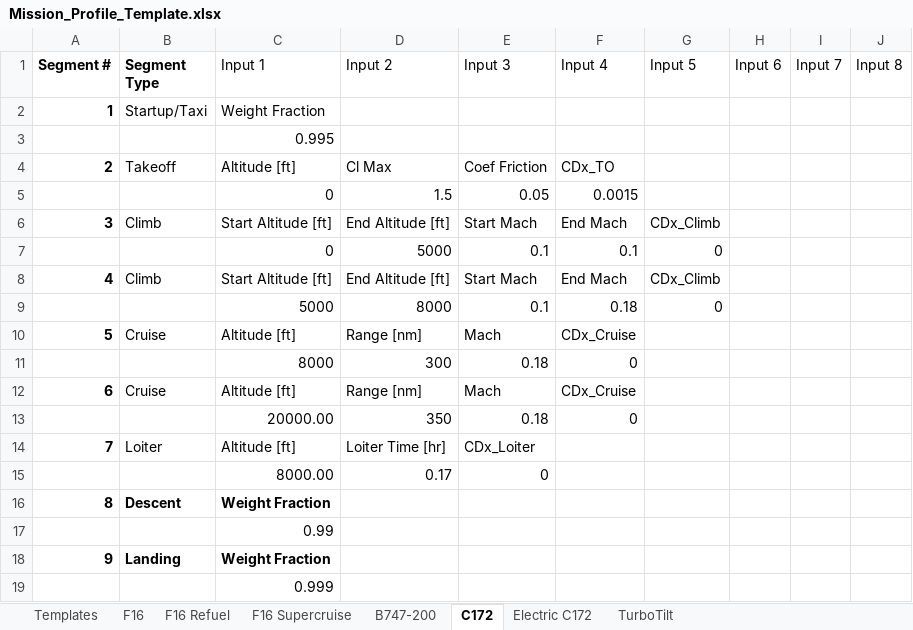
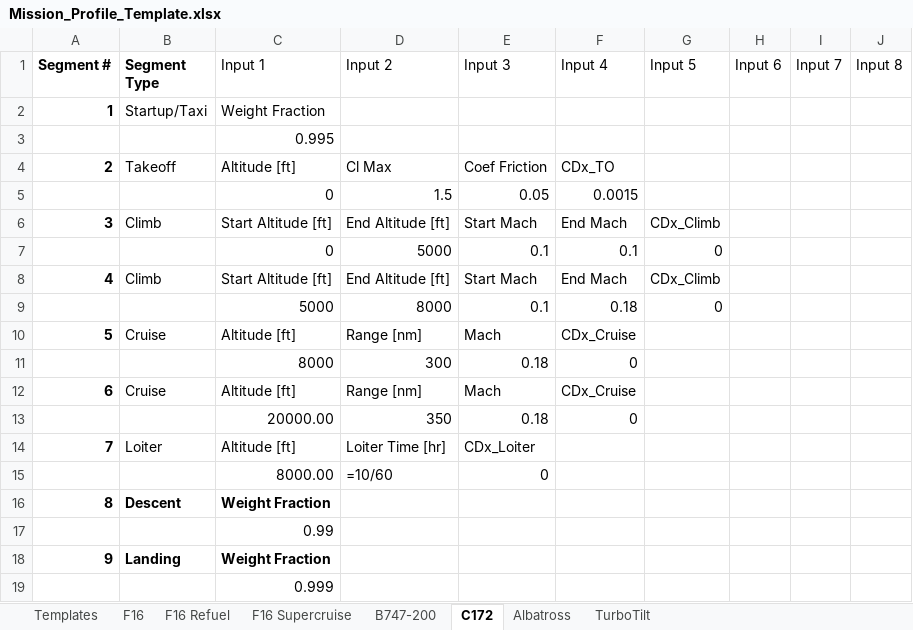
Before and after one commit to hensty11/ASEN4018-Albatross-Model, an Excel workbook: MAIN/Input Excel Sheets/Mission Profiles/Mission_Profile_Template.xlsx, sheet C172, drawn as a sheet; values as stored, in another font and other column widths than the file's, no borders; formulas without a stored value are shown as written; conditional formats and table styles not drawn; the diff names each change by its address in the sheet, - before the commit and + after, or states it on an @@ line.

```diff
--- a/MAIN/Input Excel Sheets/Mission Profiles/Mission_Profile_Template.xlsx (sheet C172)
+++ b/MAIN/Input Excel Sheets/Mission Profiles/Mission_Profile_Template.xlsx (sheet C172)
-sheet tab: Electric C172
+sheet tab: Albatross
-D15 (Input 2): 0.17
+D15 (Input 2): =10/60
```
Also changed, not shown: MAIN/Input Excel Sheets/Design Configurations/ASEN4138_TestCases.xlsx, MAIN/Input Excel Sheets/Point Performance Requirements/Requirements_Input_Template.xlsx, 25 other files.
